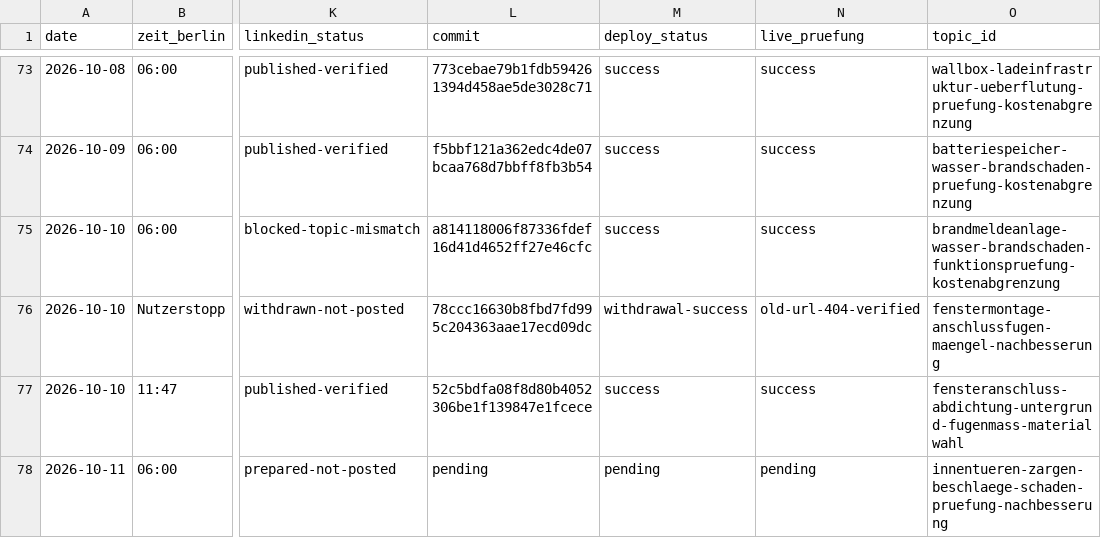
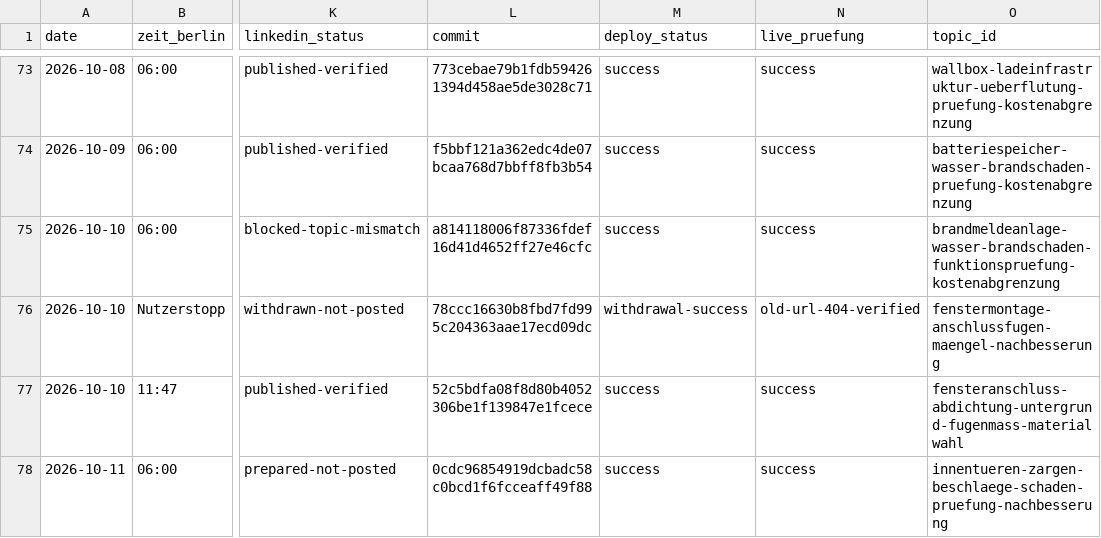
Before and after one commit to Chris-GD13/sv-netzwerk, a CSV file: sv-netzwerk/docs/fachbeitrag-veroeffentlichungsprotokoll.csv, drawn as a sheet; only a part is shown, gaps mark what is left out; the diff names each change by its address in the sheet, - before the commit and + after, or states it on an @@ line.

```diff
--- a/sv-netzwerk/docs/fachbeitrag-veroeffentlichungsprotokoll.csv
+++ b/sv-netzwerk/docs/fachbeitrag-veroeffentlichungsprotokoll.csv
-L78 (commit): pending
+L78 (commit): 0cdc96854919dcbadc58c0bcd1f6fcceaff49f88
-M78 (deploy_status): pending
+M78 (deploy_status): success
-N78 (live_pruefung): pending
+N78 (live_pruefung): success
```
Also changed, not shown: 1 other file.
